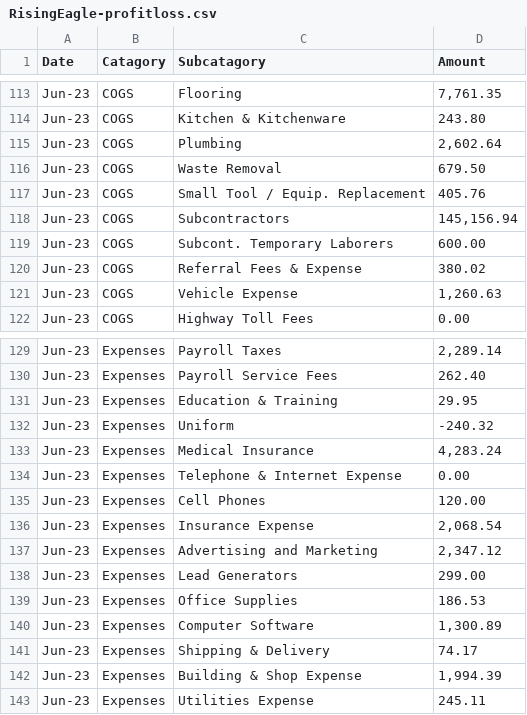
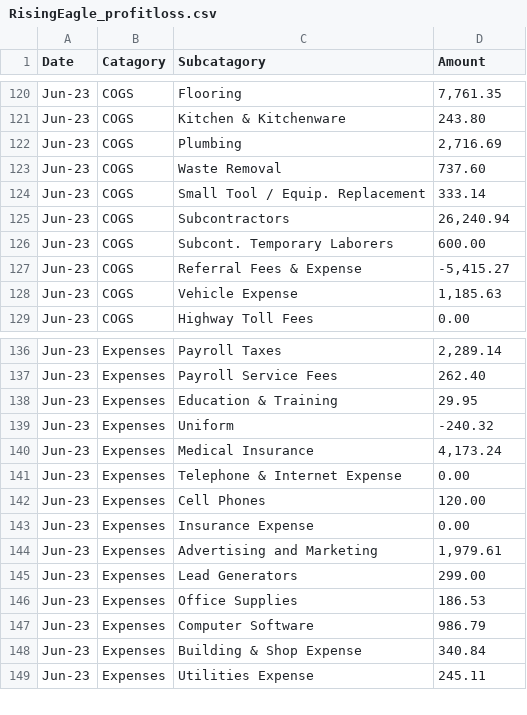
Before and after one commit to nprithee/Rising-Eagle-company-work, a CSV file: RisingEagle_profitloss.csv (was RisingEagle-profitloss.csv), drawn as a sheet; only a part is shown, gaps mark what is left out; the diff covers the shown part only.

```diff
--- a/RisingEagle-profitloss.csv
+++ b/RisingEagle_profitloss.csv
@@ -114,9 +121,9 @@ Jun-23,COGS,Flooring,"7,761.35"
 Jun-23,COGS,Kitchen & Kitchenware,243.80
-Jun-23,COGS,Plumbing,"2,602.64"
-Jun-23,COGS,Waste Removal,679.50
-Jun-23,COGS,Small Tool / Equip. Replacement,405.76
-Jun-23,COGS,Subcontractors,"145,156.94"
+Jun-23,COGS,Plumbing,"2,716.69"
+Jun-23,COGS,Waste Removal,737.60
+Jun-23,COGS,Small Tool / Equip. Replacement,333.14
+Jun-23,COGS,Subcontractors,"26,240.94"
 Jun-23,COGS,Subcont. Temporary Laborers,600.00
-Jun-23,COGS,Referral Fees & Expense,380.02
-Jun-23,COGS,Vehicle Expense,"1,260.63"
+Jun-23,COGS,Referral Fees & Expense,"-5,415.27"
+Jun-23,COGS,Vehicle Expense,"1,185.63"
 Jun-23,COGS,Highway Toll Fees,0.00
@@ -132,12 +139,11 @@ Jun-23,Expenses,Education & Training,29.95
 Jun-23,Expenses,Uniform,-240.32
-Jun-23,Expenses,Medical Insurance,"4,283.24"
+Jun-23,Expenses,Medical Insurance,"4,173.24"
 Jun-23,Expenses,Telephone & Internet Expense,0.00
 Jun-23,Expenses,Cell Phones,120.00
-Jun-23,Expenses,Insurance Expense,"2,068.54"
-Jun-23,Expenses,Advertising and Marketing,"2,347.12"
+Jun-23,Expenses,Insurance Expense,0.00
+Jun-23,Expenses,Advertising and Marketing,"1,979.61"
 Jun-23,Expenses,Lead Generators,299.00
 Jun-23,Expenses,Office Supplies,186.53
-Jun-23,Expenses,Computer Software,"1,300.89"
-Jun-23,Expenses,Shipping & Delivery,74.17
-Jun-23,Expenses,Building & Shop Expense,"1,994.39"
+Jun-23,Expenses,Computer Software,986.79
+Jun-23,Expenses,Building & Shop Expense,340.84
 Jun-23,Expenses,Utilities Expense,245.11
```
Also changed, not shown: 26 added rows and 3 edited cells elsewhere in this file, 1 other file.
